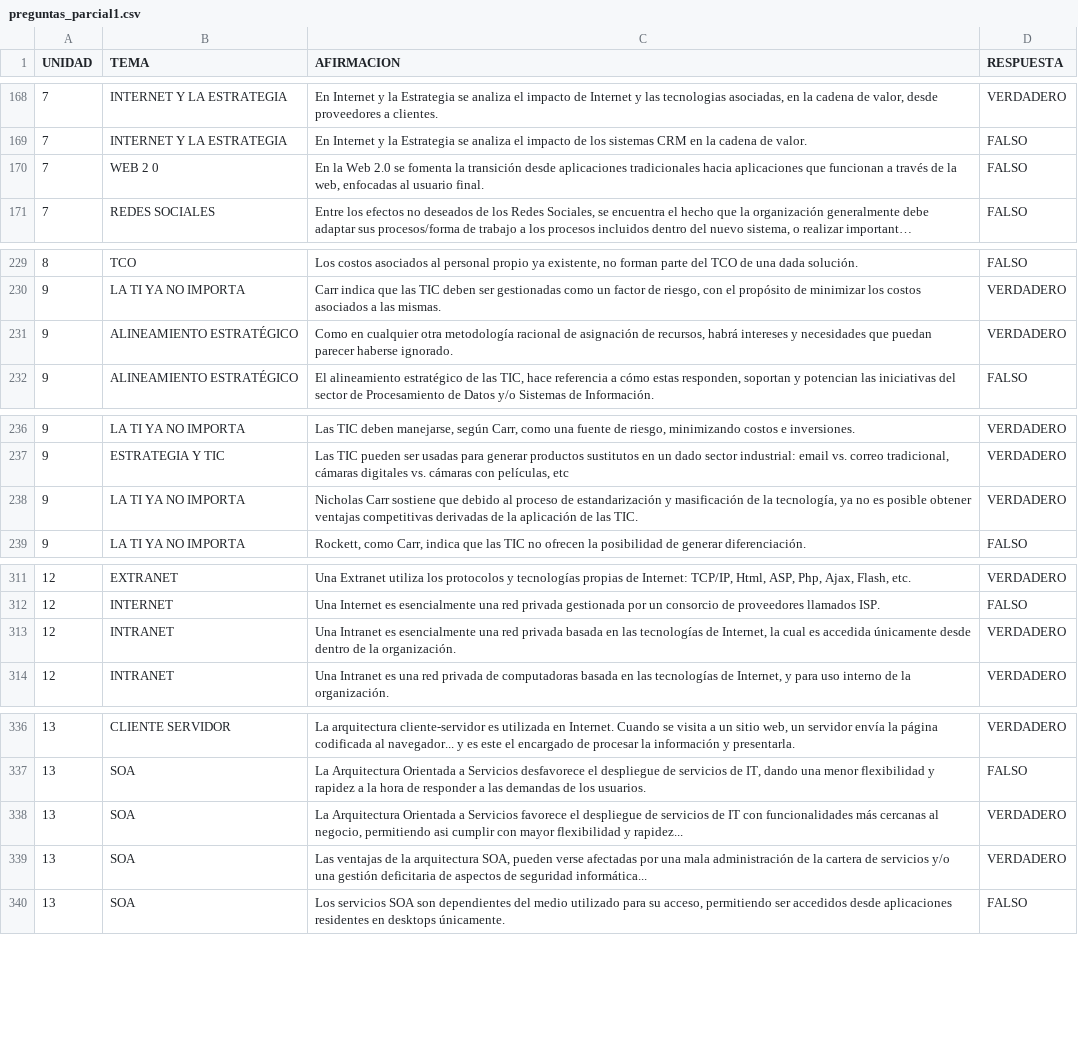
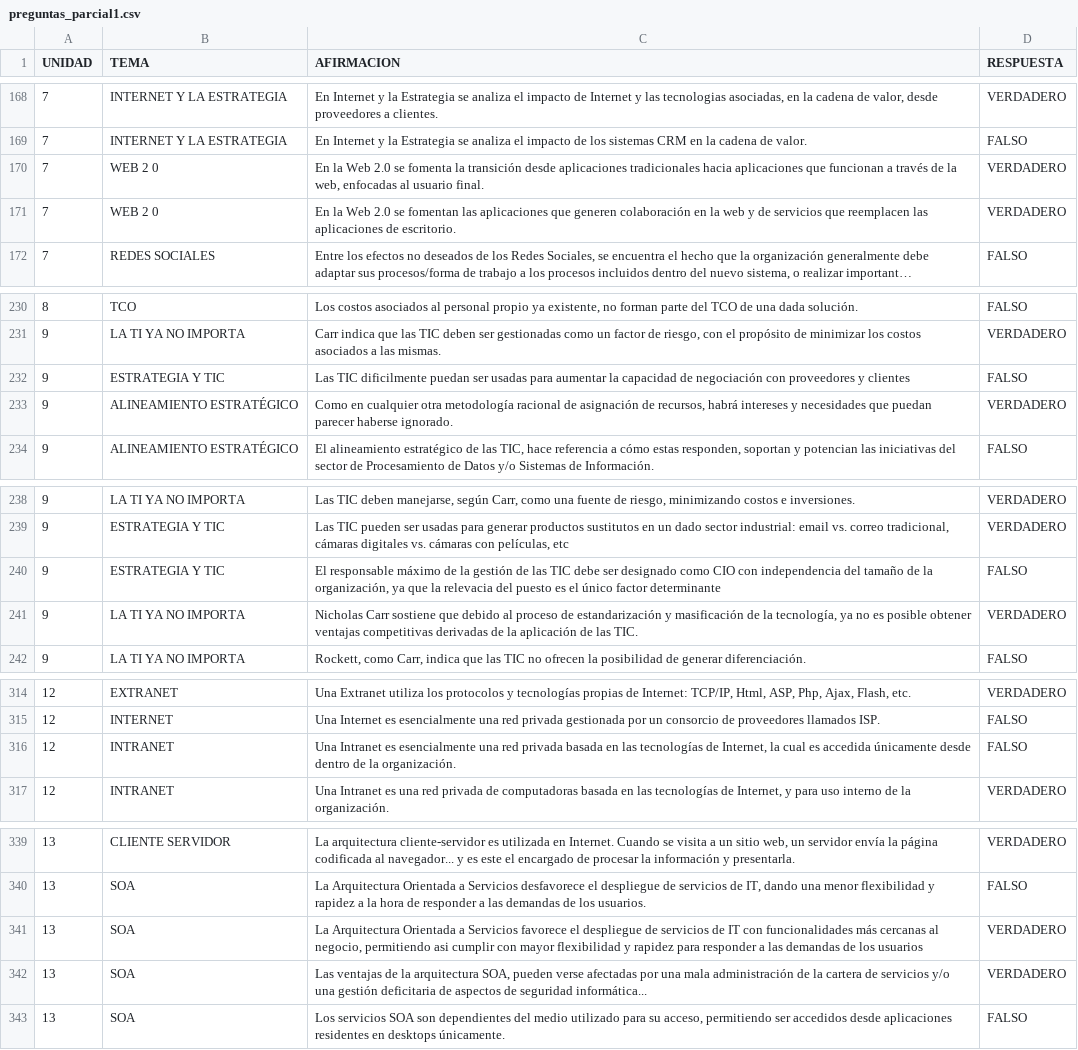
Before and after one commit to Darthiss/2ParcialGRI, a CSV file: preguntas_parcial1.csv, drawn as a sheet; only a part is shown, gaps mark what is left out; long unchanged cells end in …; addresses are those after the commit; the diff names each change by its address in the sheet, - before the commit and + after, or states it on an @@ line.

Commit message:
Update preguntas_parcial1.csv

```diff
--- a/preguntas_parcial1.csv
+++ b/preguntas_parcial1.csv
-D170 (RESPUESTA): FALSO
+D170 (RESPUESTA): VERDADERO
+row 171: 7 | WEB 2 0 | En la Web 2.0 se fomentan las aplicaciones que generen colaboración en la web y de servicios que reemplacen las aplicaciones de escritorio. | VERDADERO
+row 232: 9 | ESTRATEGIA Y TIC | Las TIC dificilmente puedan ser usadas para aumentar la capacidad de negociación con proveedores y clientes | FALSO
+row 240: 9 | ESTRATEGIA Y TIC | El responsable máximo de la gestión de las TIC debe ser designado como CIO con independencia del tamaño de la organización, ya que la relevacia del puesto es el único factor determinante | FALSO
-D316 (RESPUESTA): VERDADERO
+D316 (RESPUESTA): FALSO
-C341 (AFIRMACION): …flexibilidad y rapidez...
+C341 (AFIRMACION): …flexibilidad y rapidez para responder a las demandas de los usuarios
```
